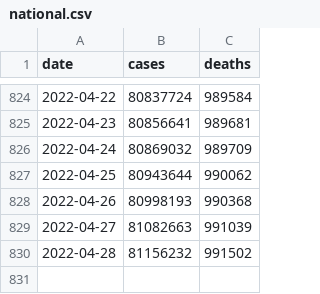
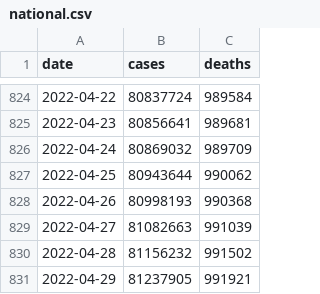
Before and after one commit to comp426-2022-spring/a99-mirfak, a CSV file: covid_data/national.csv, drawn as a sheet; only a part is shown, gaps mark what is left out; the diff names each change by its address in the sheet, - before the commit and + after, or states it on an @@ line.

```diff
--- a/covid_data/national.csv
+++ b/covid_data/national.csv
+row 831: 2022-04-29 | 81237905 | 991921
```
Also changed, not shown: 4 other files.
